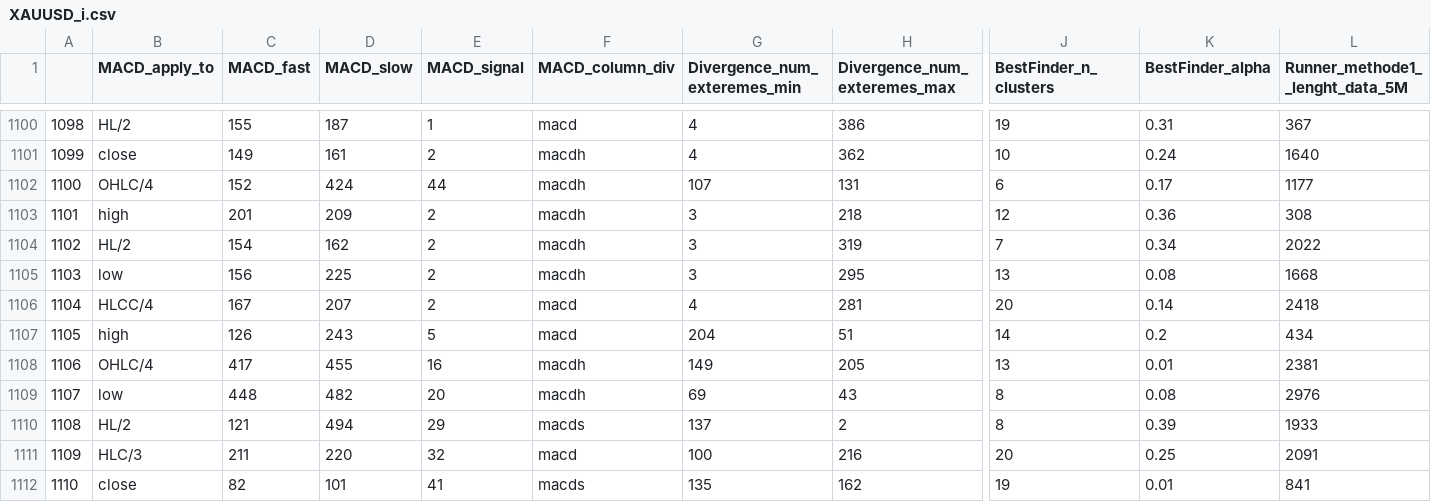
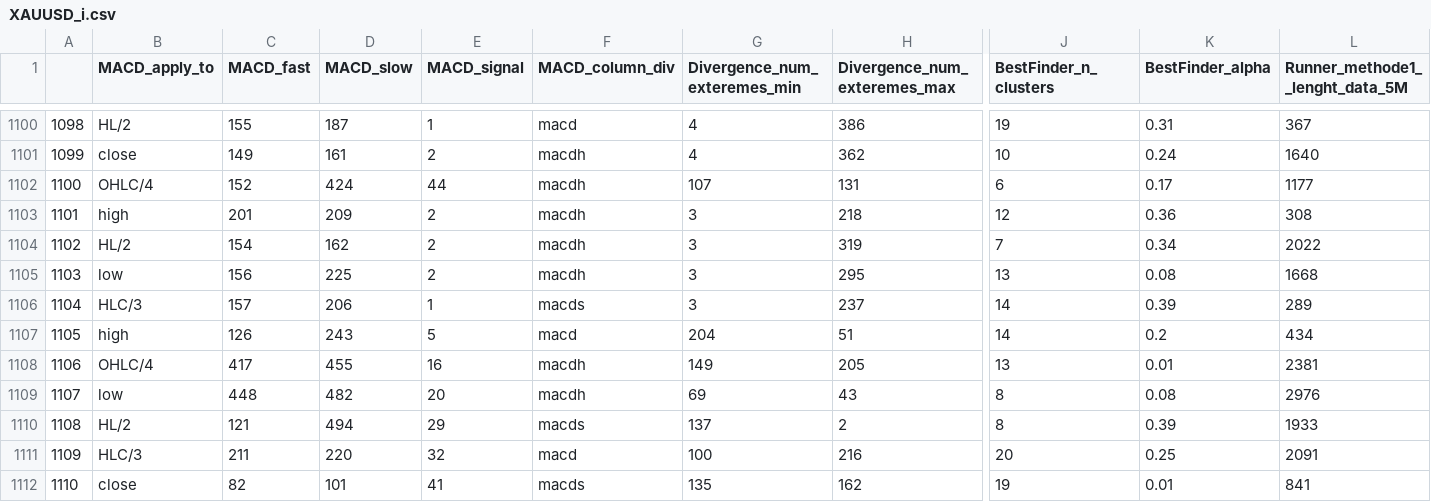
Before and after one commit to Mehrshad-Sorena/ShadBot, a CSV file: src/indicators/MACD/GeneticLearning_DB/society/secondry/buy/XAUUSD_i.csv, drawn as a sheet; only a part is shown, gaps mark what is left out; the diff covers the shown part only; the diff names each change by its address in the sheet, - before the commit and + after, or states it on an @@ line.

```diff
--- a/src/indicators/MACD/GeneticLearning_DB/society/secondry/buy/XAUUSD_i.csv
+++ b/src/indicators/MACD/GeneticLearning_DB/society/secondry/buy/XAUUSD_i.csv
-B1106 (MACD_apply_to): HLCC/4
+B1106 (MACD_apply_to): HLC/3
-C1106 (MACD_fast): 167
+C1106 (MACD_fast): 157
-D1106 (MACD_slow): 207
+D1106 (MACD_slow): 206
-E1106 (MACD_signal): 2
+E1106 (MACD_signal): 1
-F1106 (MACD_column_div): macd
+F1106 (MACD_column_div): macds
-G1106 (Divergence_num_exteremes_min): 4
+G1106 (Divergence_num_exteremes_min): 3
-H1106 (Divergence_num_exteremes_max): 281
+H1106 (Divergence_num_exteremes_max): 237
-J1106 (BestFinder_n_clusters): 20
+J1106 (BestFinder_n_clusters): 14
-K1106 (BestFinder_alpha): 0.14
+K1106 (BestFinder_alpha): 0.39
-L1106 (Runner_methode1__lenght_data_5M): 2418
+L1106 (Runner_methode1__lenght_data_5M): 289
```
Also changed, not shown: 55 edited cells elsewhere in this file, src/indicators/RSI/GeneticLearning_DB/society/secondry/buy/XAUUSD_i.csv, src/indicators/StochAstic/GeneticLearning_DB/elites/secondry/buy/XAUUSD_i_ChromosomeResults.csv, 6 other files.
